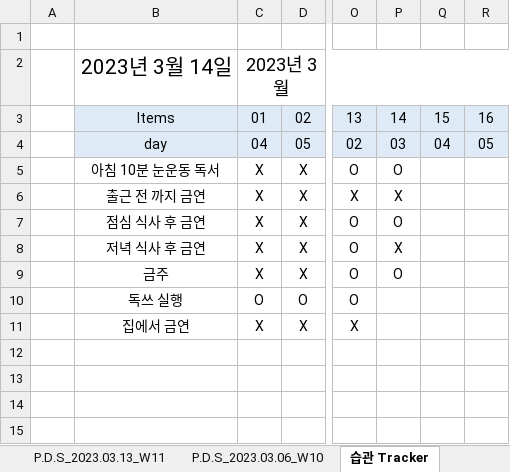
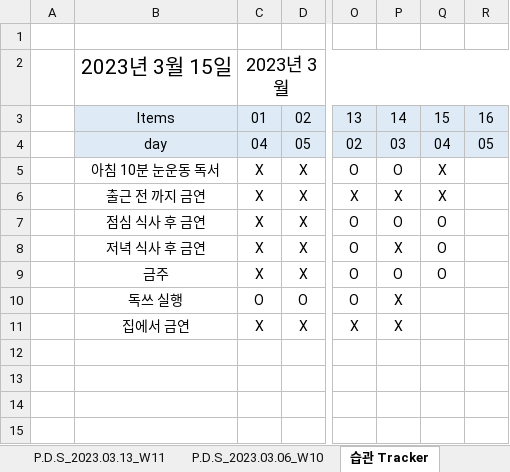
Before and after one commit to jcseo1028/jcseo1028.github.io, an Excel workbook: _DailyReport/_DailyReport.xlsx, sheet 습관 Tracker, drawn as a sheet; only a part is shown, gaps mark what is left out; values as stored, in another font and other column widths than the file's, no borders; conditional formats not drawn; the diff names each change by its address in the sheet, - before the commit and + after, or states it on an @@ line.

```diff
--- a/_DailyReport/_DailyReport.xlsx (sheet 습관 Tracker)
+++ b/_DailyReport/_DailyReport.xlsx (sheet 습관 Tracker)
-B2: 2023년 3월 14일
+B2: 2023년 3월 15일
-Q5:Q6: (empty)
+Q5:Q6: X
-Q7:Q9: (empty)
+Q7:Q9: O
-P10:P11: (empty)
+P10:P11: X
```
Also changed, not shown: sheet P.D.S_2023.03.13_W11, sheet P.D.S_2022.11.28, sheet P.D.S_2022.10.17, sheet P.D.S_2022.10.10, sheet P.D.S_2022.11.21, sheet P.D.S_2022.10.24, 18 more sheets, 5 other files.
